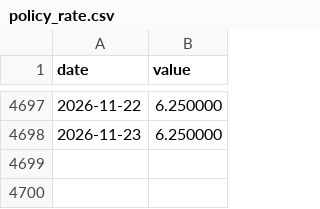
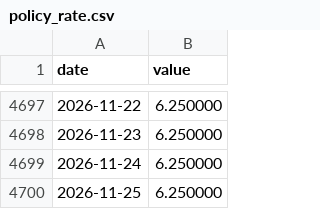
Before and after one commit to eduardodaviscuevas/MexDashboard, a CSV file: data/policy_rate.csv, drawn as a sheet; only a part is shown, gaps mark what is left out; the diff names each change by its address in the sheet, - before the commit and + after, or states it on an @@ line.

```diff
--- a/data/policy_rate.csv
+++ b/data/policy_rate.csv
+row 4699: 2026-11-24 | 6.250000
+row 4700: 2026-11-25 | 6.250000
```
Also changed, not shown: data/inpc_core.csv, data/inpc_headline.csv, 14 other files.
